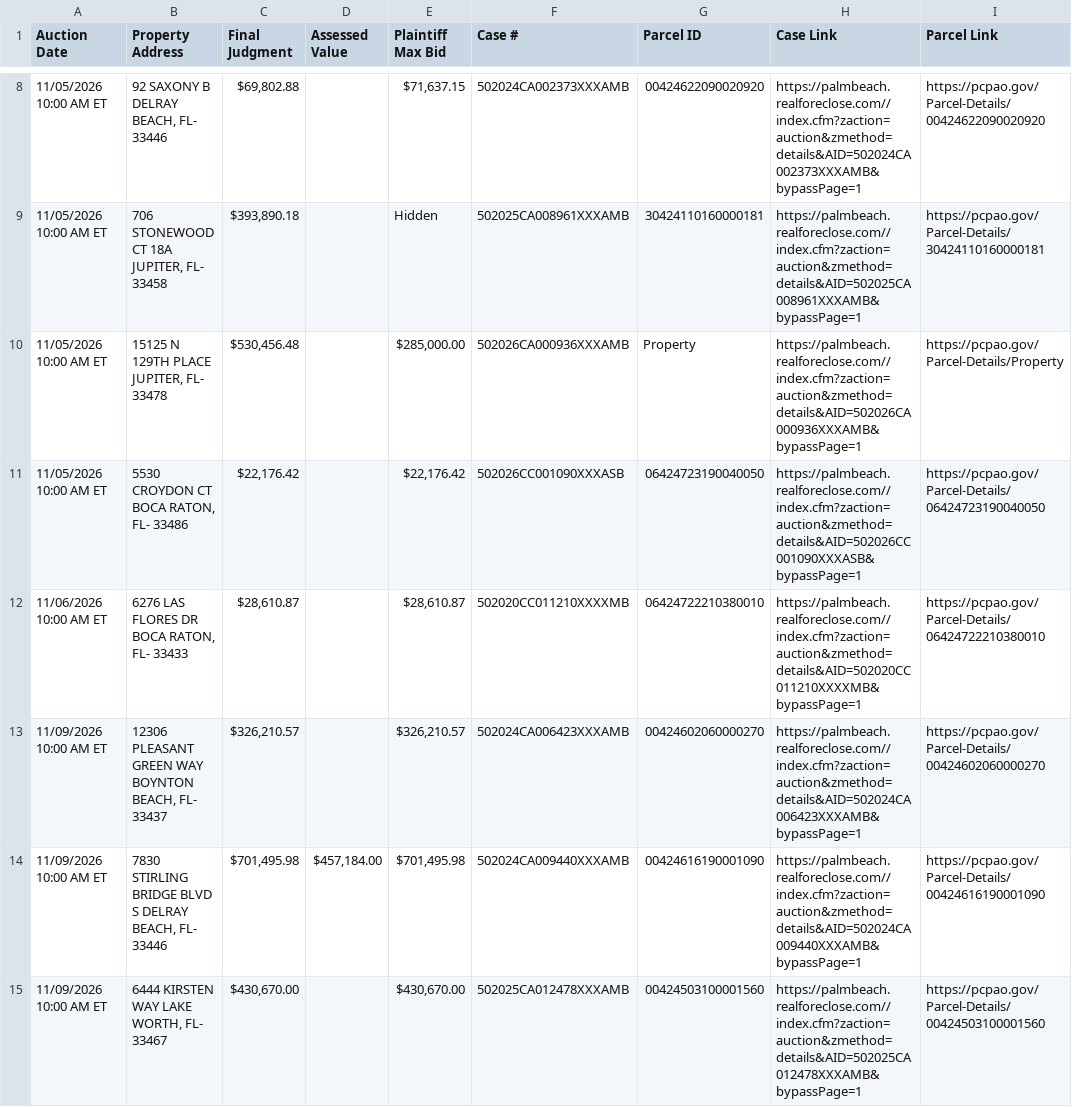
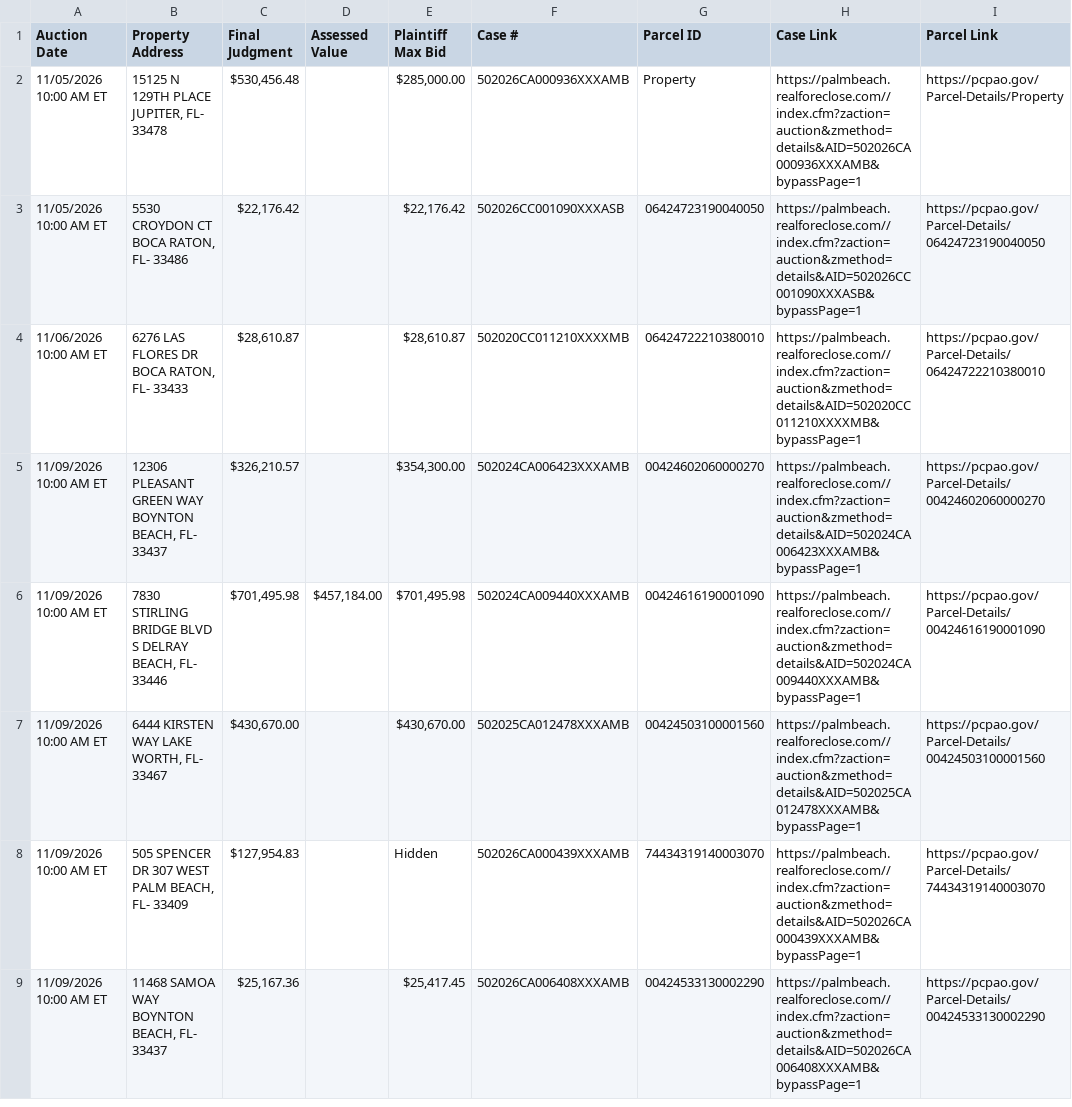
Before and after one commit to figlesias7/realforeclose-palmbeach, a CSV file: data/active_foreclosures.csv, drawn as a sheet; only a part is shown, gaps mark what is left out; the shorter side is filled out with more unchanged rows; the diff covers the shown part only.

```diff
--- a/data/active_foreclosures.csv
+++ b/data/active_foreclosures.csv
@@ -8,3 +2 @@ Auction Date,Property Address,Final Judgment,Assessed Value,Plaintiff Max Bid,Ca
-11/05/2026 10:00 AM ET,"92 SAXONY B DELRAY BEACH, FL- 33446","$69,802.88",,"$71,637.15",502024CA002373XXXAMB,00424622090020920,https://palmbeach.realforeclose.com//index.cfm?zaction=auction&zmethod=details&AID=502024CA002373XXXAMB&bypassPage=1,https://pcpao.gov/Parcel-Details/00424622090020920
-11/05/2026 10:00 AM ET,"706 STONEWOOD CT 18A JUPITER, FL- 33458","$393,890.18",,Hidden,502025CA008961XXXAMB,30424110160000181,https://palmbeach.realforeclose.com//index.cfm?zaction=auction&zmethod=details&AID=502025CA008961XXXAMB&bypassPage=1,https://pcpao.gov/Parcel-Details/30424110160000181
 11/05/2026 10:00 AM ET,"15125 N 129TH PLACE JUPITER, FL- 33478","$530,456.48",,"$285,000.00",502026CA000936XXXAMB,Property,https://palmbeach.realforeclose.com//index.cfm?zaction=auction&zmethod=details&AID=502026CA000936XXXAMB&bypassPage=1,https://pcpao.gov/Parcel-Details/Property
@@ -12,3 +4,3 @@ Auction Date,Property Address,Final Judgment,Assessed Value,Plaintiff Max Bid,Ca
 11/06/2026 10:00 AM ET,"6276 LAS FLORES DR BOCA RATON, FL- 33433","$28,610.87",,"$28,610.87",502020CC011210XXXXMB,06424722210380010,https://palmbeach.realforeclose.com//index.cfm?zaction=auction&zmethod=details&AID=502020CC011210XXXXMB&bypassPage=1,https://pcpao.gov/Parcel-Details/06424722210380010
-11/09/2026 10:00 AM ET,"12306 PLEASANT GREEN WAY BOYNTON BEACH, FL- 33437","$326,210.57",,"$326,210.57",502024CA006423XXXAMB,00424602060000270,https://palmbeach.realforeclose.com//index.cfm?zaction=auction&zmethod=details&AID=502024CA006423XXXAMB&bypassPage=1,https://pcpao.gov/Parcel-Details/00424602060000270
+11/09/2026 10:00 AM ET,"12306 PLEASANT GREEN WAY BOYNTON BEACH, FL- 33437","$326,210.57",,"$354,300.00",502024CA006423XXXAMB,00424602060000270,https://palmbeach.realforeclose.com//index.cfm?zaction=auction&zmethod=details&AID=502024CA006423XXXAMB&bypassPage=1,https://pcpao.gov/Parcel-Details/00424602060000270
 11/09/2026 10:00 AM ET,"7830 STIRLING BRIDGE BLVD S DELRAY BEACH, FL- 33446","$701,495.98","$457,184.00","$701,495.98",502024CA009440XXXAMB,00424616190001090,https://palmbeach.realforeclose.com//index.cfm?zaction=auction&zmethod=details&AID=502024CA009440XXXAMB&bypassPage=1,https://pcpao.gov/Parcel-Details/00424616190001090
```
Also changed, not shown: 6 added rows, 9 removed rows and 1 edited cell elsewhere in this file, data/all_seen.csv, data/event_log.csv, 3 other files.
